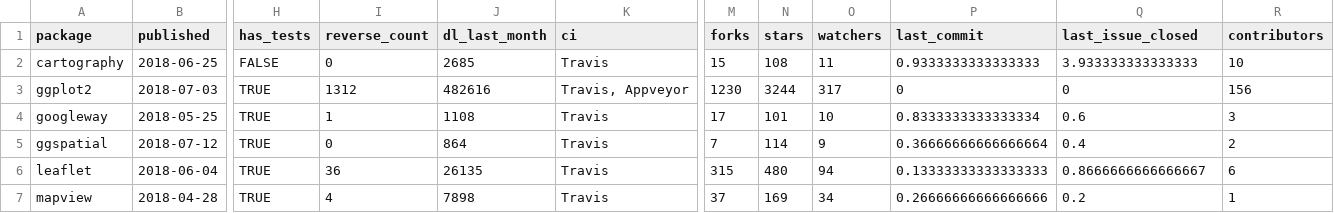
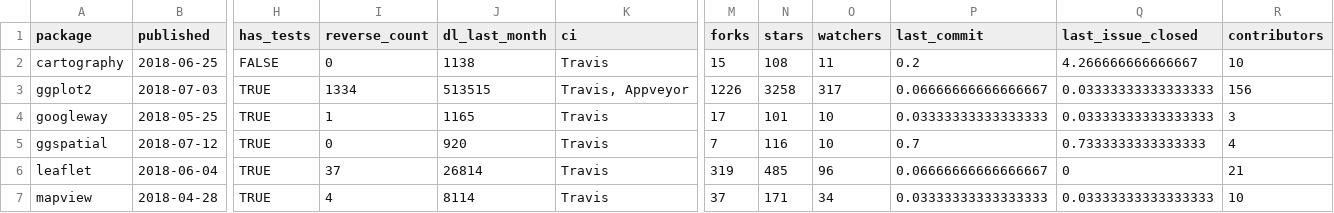
Before and after one commit to geocompx/geocompr, a CSV file: extdata/generic_map_pkgs.csv, drawn as a sheet; only a part is shown, gaps mark what is left out; the diff covers the shown part only; the diff names each change by its address in the sheet, - before the commit and + after, or states it on an @@ line.

```diff
--- a/extdata/generic_map_pkgs.csv
+++ b/extdata/generic_map_pkgs.csv
-J2 (dl_last_month): 2685
+J2 (dl_last_month): 1138
-P2 (last_commit): 0.9333333333333333
+P2 (last_commit): 0.2
-Q2 (last_issue_closed): 3.933333333333333
+Q2 (last_issue_closed): 4.266666666666667
-I3 (reverse_count): 1312
+I3 (reverse_count): 1334
-J3 (dl_last_month): 482616
+J3 (dl_last_month): 513515
-M3 (forks): 1230
+M3 (forks): 1226
-N3 (stars): 3244
+N3 (stars): 3258
-P3 (last_commit): 0
+P3 (last_commit): 0.06666666666666667
-Q3 (last_issue_closed): 0
+Q3 (last_issue_closed): 0.03333333333333333
-J4 (dl_last_month): 1108
+J4 (dl_last_month): 1165
-P4 (last_commit): 0.8333333333333334
+P4 (last_commit): 0.03333333333333333
-Q4 (last_issue_closed): 0.6
+Q4 (last_issue_closed): 0.03333333333333333
-J5 (dl_last_month): 864
+J5 (dl_last_month): 920
-N5 (stars): 114
+N5 (stars): 116
-O5 (watchers): 9
+O5 (watchers): 10
-P5 (last_commit): 0.36666666666666664
+P5 (last_commit): 0.7
-Q5 (last_issue_closed): 0.4
+Q5 (last_issue_closed): 0.7333333333333333
-R5 (contributors): 2
+R5 (contributors): 4
-I6 (reverse_count): 36
+I6 (reverse_count): 37
-J6 (dl_last_month): 26135
+J6 (dl_last_month): 26814
-M6 (forks): 315
+M6 (forks): 319
-N6 (stars): 480
+N6 (stars): 485
-O6 (watchers): 94
+O6 (watchers): 96
-P6 (last_commit): 0.13333333333333333
+P6 (last_commit): 0.06666666666666667
-Q6 (last_issue_closed): 0.8666666666666667
+Q6 (last_issue_closed): 0
-R6 (contributors): 6
+R6 (contributors): 21
-J7 (dl_last_month): 7898
+J7 (dl_last_month): 8114
-N7 (stars): 169
+N7 (stars): 171
-P7 (last_commit): 0.26666666666666666
+P7 (last_commit): 0.03333333333333333
-Q7 (last_issue_closed): 0.2
+Q7 (last_issue_closed): 0.03333333333333333
-R7 (contributors): 1
+R7 (contributors): 10
```
Also changed, not shown: 14 edited cells elsewhere in this file, extdata/package_list.csv, extdata/specific_map_pkgs.csv, 7 other files.
